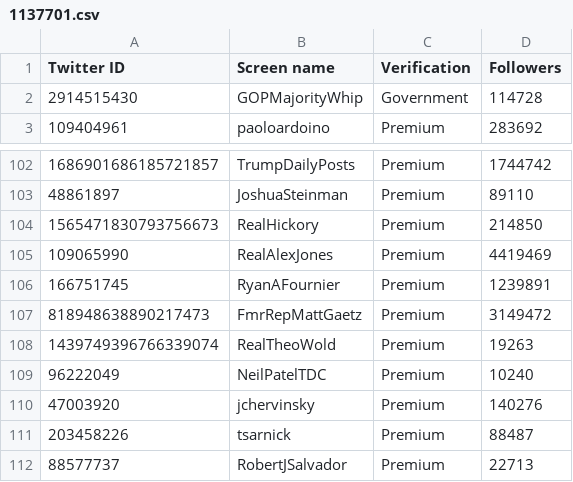
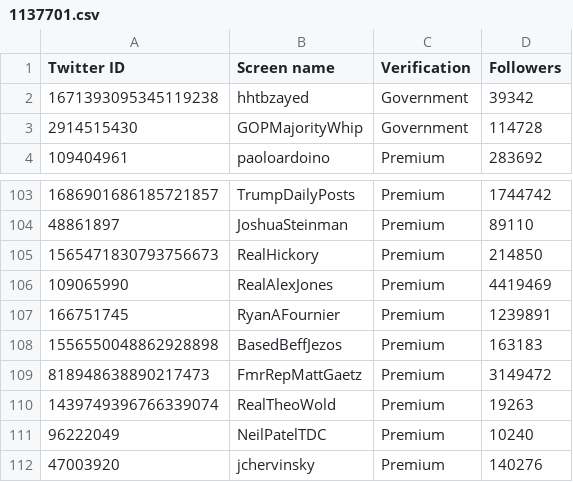
Before and after one commit to travisbrown/fashfollows, a CSV file: data/current/1137701.csv, drawn as a sheet; only a part is shown, gaps mark what is left out; the shorter side is filled out with more unchanged rows.

```diff
--- a/data/current/1137701.csv
+++ b/data/current/1137701.csv
@@ -1,2 +1,3 @@
 Twitter ID,Screen name,Verification,Followers
+1671393095345119238,hhtbzayed,Government,39342
 2914515430,GOPMajorityWhip,Government,114728
@@ -106,2 +107,3 @@ Twitter ID,Screen name,Verification,Followers
 166751745,RyanAFournier,Premium,1239891
+1556550048862928898,BasedBeffJezos,Premium,163183
 818948638890217473,FmrRepMattGaetz,Premium,3149472
```
Also changed, not shown: data/current/1201670995435646976.csv, data/current/1881447582213550080.csv, 38 other files.
